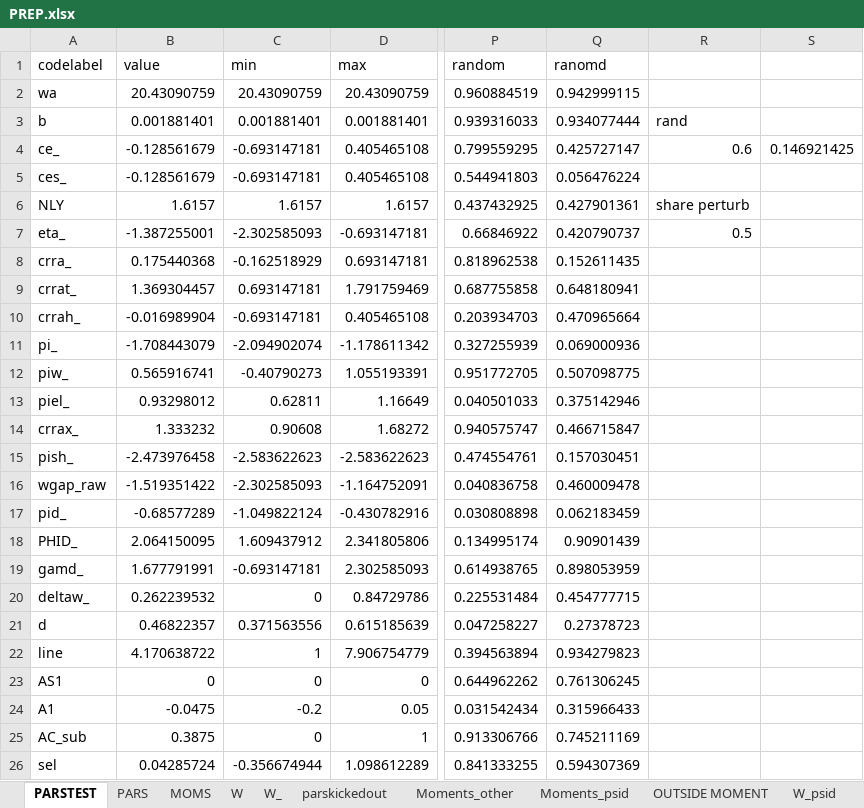
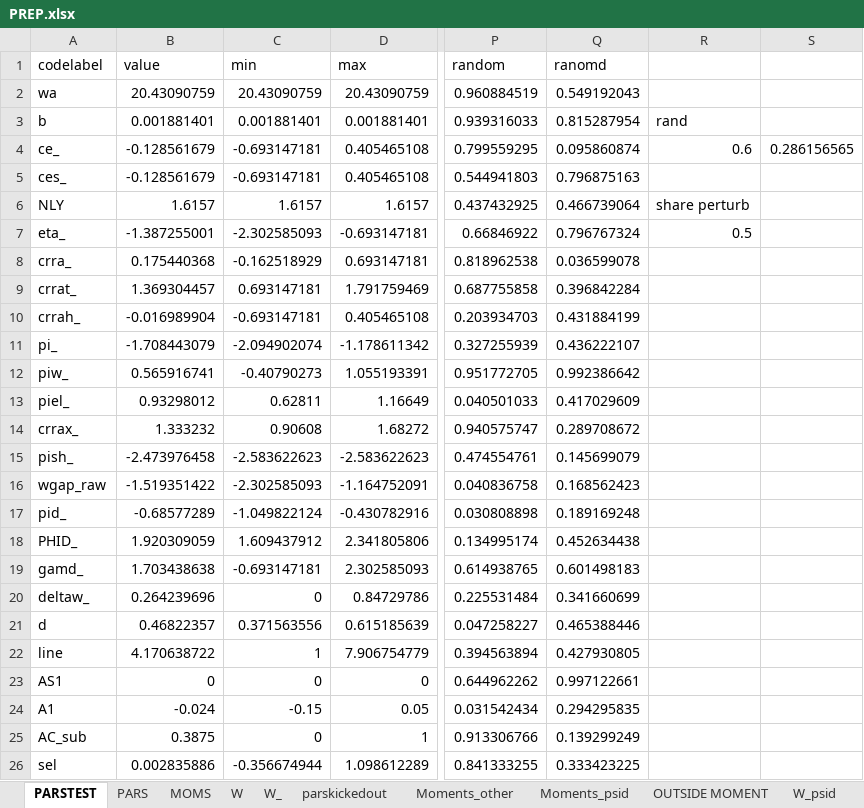
Before and after one commit to tranosov/JMP, an Excel workbook: input/PREP.xlsx, sheet PARSTEST, drawn as a sheet; only a part is shown, gaps mark what is left out; values as stored, in another font and other column widths than the file's, no borders; the diff covers the shown part only; the diff names each change by its address in the sheet, - before the commit and + after, or states it on an @@ line.

Commit message:
inputs

```diff
--- a/input/PREP.xlsx (sheet PARSTEST)
+++ b/input/PREP.xlsx (sheet PARSTEST)
-Q2 (ranomd): 0.942999115
+Q2 (ranomd): 0.549192043
-Q3 (ranomd): 0.934077444
+Q3 (ranomd): 0.815287954
-Q4 (ranomd): 0.425727147
+Q4 (ranomd): 0.095860874
-S4: 0.146921425
+S4: 0.286156565
-Q5 (ranomd): 0.056476224
+Q5 (ranomd): 0.796875163
-Q6 (ranomd): 0.427901361
+Q6 (ranomd): 0.466739064
-Q7 (ranomd): 0.420790737
+Q7 (ranomd): 0.796767324
-Q8 (ranomd): 0.152611435
+Q8 (ranomd): 0.036599078
-Q9 (ranomd): 0.648180941
+Q9 (ranomd): 0.396842284
-Q10 (ranomd): 0.470965664
+Q10 (ranomd): 0.431884199
-Q11 (ranomd): 0.069000936
+Q11 (ranomd): 0.436222107
-Q12 (ranomd): 0.507098775
+Q12 (ranomd): 0.992386642
-Q13 (ranomd): 0.375142946
+Q13 (ranomd): 0.417029609
-Q14 (ranomd): 0.466715847
+Q14 (ranomd): 0.289708672
-Q15 (ranomd): 0.157030451
+Q15 (ranomd): 0.145699079
-Q16 (ranomd): 0.460009478
+Q16 (ranomd): 0.168562423
-Q17 (ranomd): 0.062183459
+Q17 (ranomd): 0.189169248
-B18 (value): 2.064150095
+B18 (value): 1.920309059
-Q18 (ranomd): 0.90901439
+Q18 (ranomd): 0.452634438
-B19 (value): 1.677791991
+B19 (value): 1.703438638
-Q19 (ranomd): 0.898053959
+Q19 (ranomd): 0.601498183
-B20 (value): 0.262239532
+B20 (value): 0.264239696
-Q20 (ranomd): 0.454777715
+Q20 (ranomd): 0.341660699
-Q21 (ranomd): 0.27378723
+Q21 (ranomd): 0.465388446
-Q22 (ranomd): 0.934279823
+Q22 (ranomd): 0.427930805
-Q23 (ranomd): 0.761306245
+Q23 (ranomd): 0.997122661
-B24 (value): -0.0475
+B24 (value): -0.024
-C24 (min): -0.2
+C24 (min): -0.15
-Q24 (ranomd): 0.315966433
+Q24 (ranomd): 0.294295835
-Q25 (ranomd): 0.745211169
+Q25 (ranomd): 0.139299249
-B26 (value): 0.04285724
+B26 (value): 0.002835886
-Q26 (ranomd): 0.594307369
+Q26 (ranomd): 0.333423225
```
Also changed, not shown: 26 edited cells elsewhere in this sheet, sheet PARS, sheet MOMS, 1 other file.
